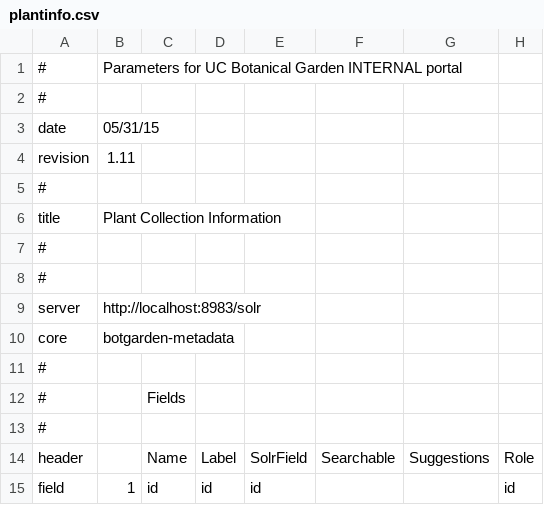
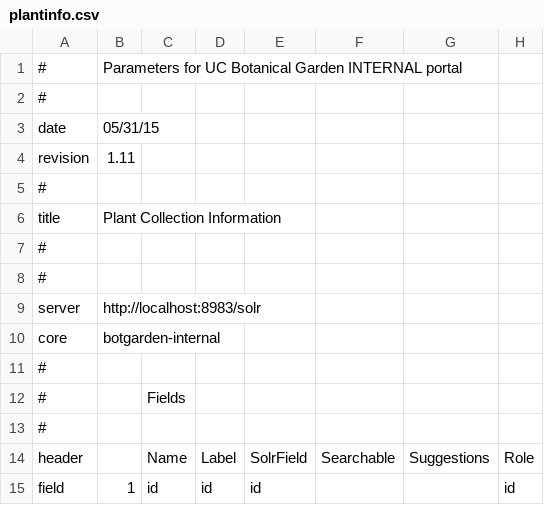
Before and after one commit to zhang-yanan/botgarden_project, a CSV file: search/plantinfo.csv, drawn as a sheet; only a part is shown; the diff names each change by its address in the sheet, - before the commit and + after, or states it on an @@ line.

Commit message:
UCBG-405, PAHMA-1315: reconfiguring solr cores to support internal and public cores

```diff
--- a/search/plantinfo.csv
+++ b/search/plantinfo.csv
-B10: botgarden-metadata
+B10: botgarden-internal
```
Also changed, not shown: 2 other files.
